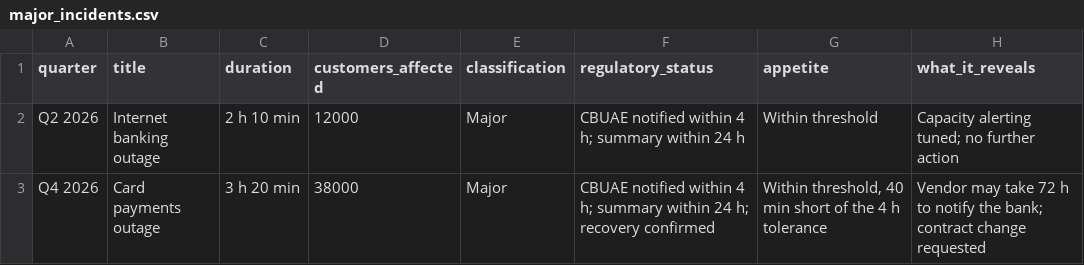
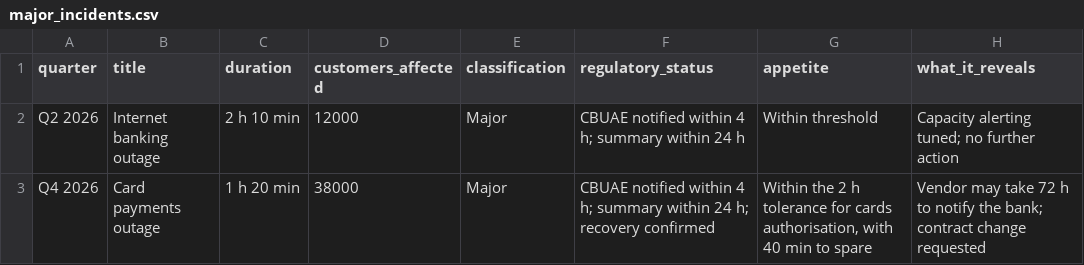
Before and after one commit to dalhamouieh-web/resilience-board-dashboard, a CSV file: major_incidents.csv, drawn as a sheet.

```diff
--- a/major_incidents.csv
+++ b/major_incidents.csv
@@ -2,2 +2,2 @@ quarter,title,duration,customers_affected,classification,regulatory_status,appet
 Q2 2026,Internet banking outage,2 h 10 min,12000,Major,CBUAE notified within 4 h; summary within 24 h,Within threshold,Capacity alerting tuned; no further action
-Q4 2026,Card payments outage,3 h 20 min,38000,Major,CBUAE notified within 4 h; summary within 24 h; recovery confirmed,"Within threshold, 40 min short of the 4 h tolerance",Vendor may take 72 h to notify the bank; contract change requested
+Q4 2026,Card payments outage,1 h 20 min,38000,Major,CBUAE notified within 4 h; summary within 24 h; recovery confirmed,"Within the 2 h tolerance for cards authorisation, with 40 min to spare",Vendor may take 72 h to notify the bank; contract change requested
```
Also changed, not shown: external_events.csv, outcomes.csv, 13 other files.
